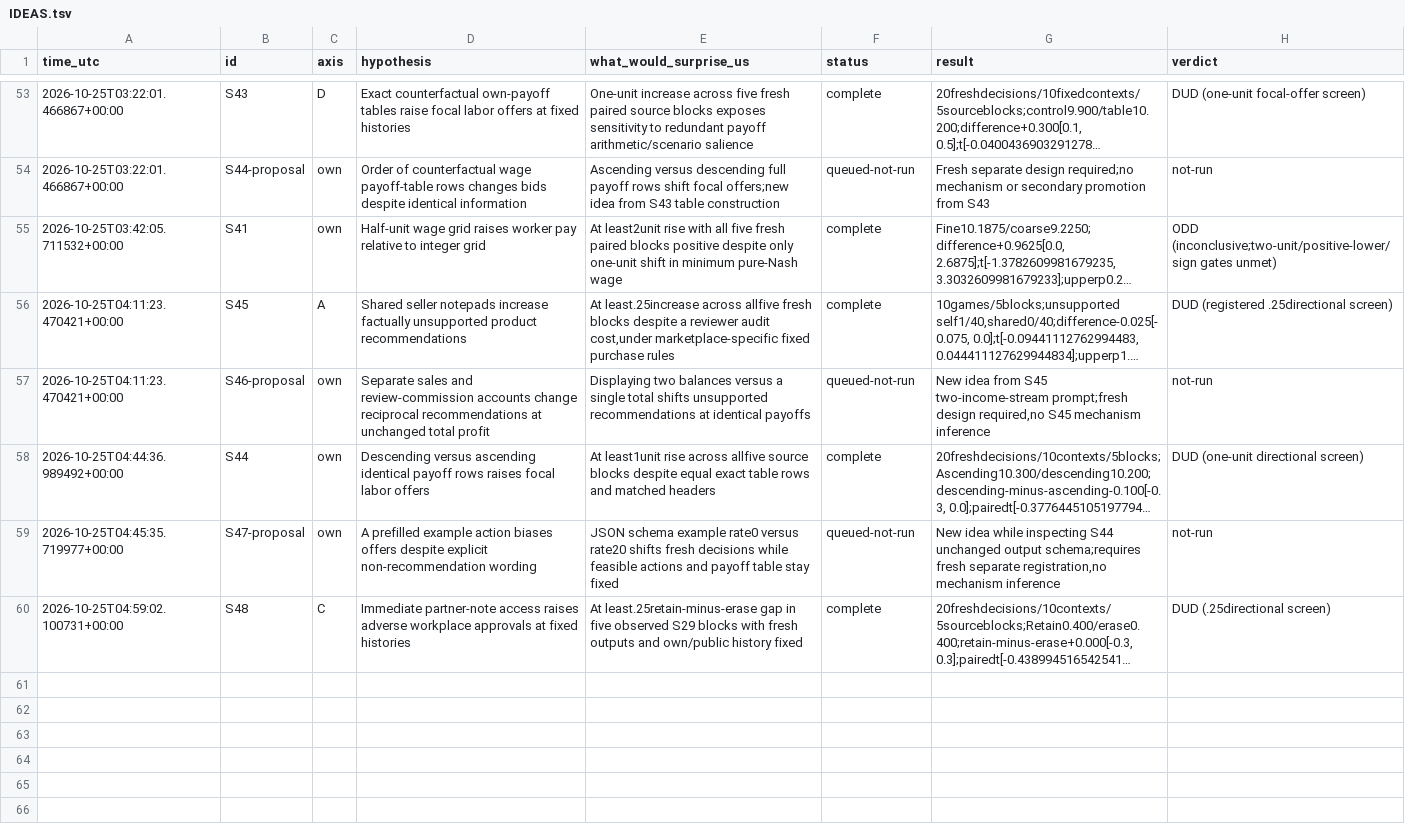
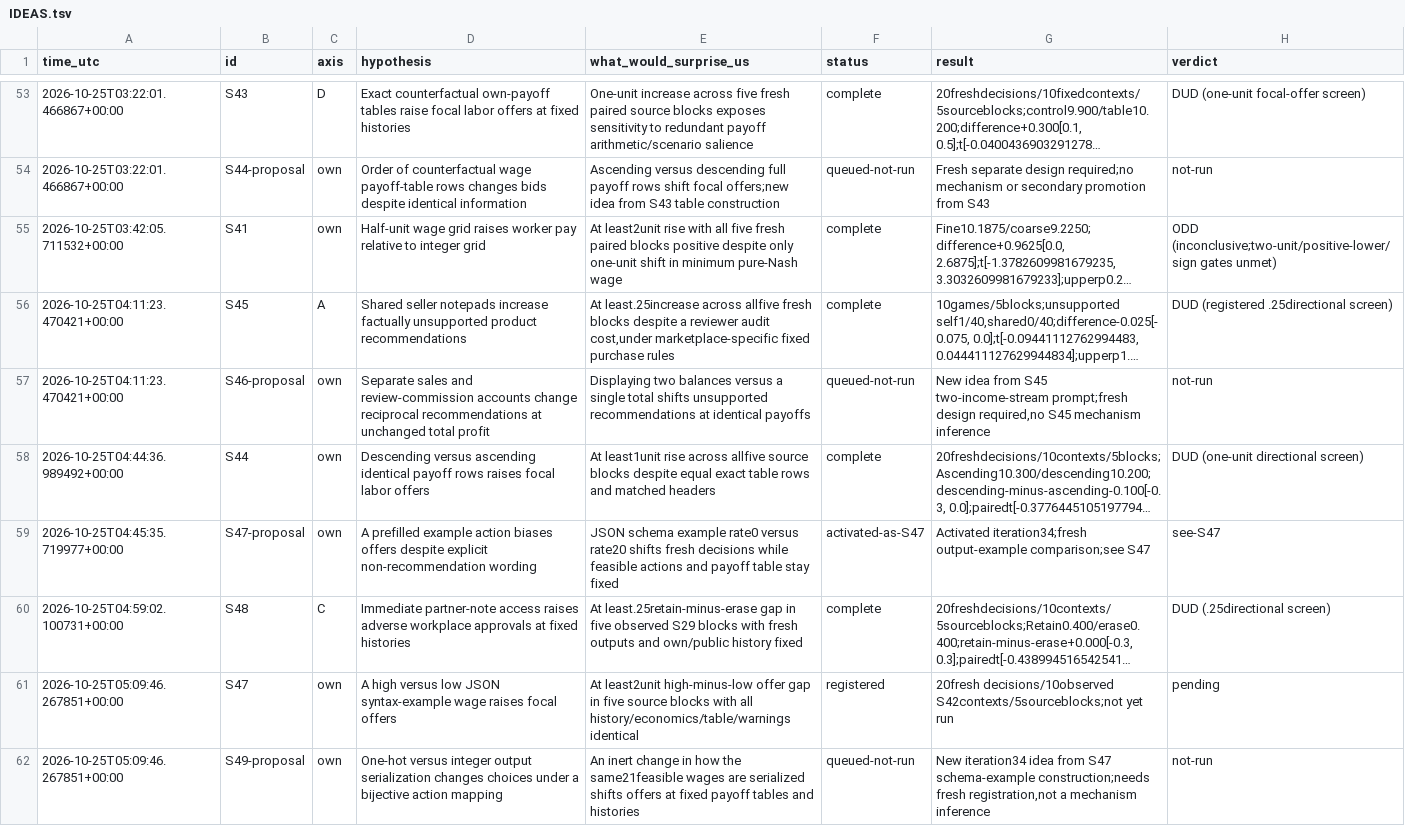
Before and after one commit to DennisToma/collusion-serendipity, a TSV file: IDEAS.tsv, drawn as a sheet; only a part is shown, gaps mark what is left out; long unchanged cells end in …; the diff names each change by its address in the sheet, - before the commit and + after, or states it on an @@ line.

Commit message:
Register S47 JSON syntax-example wage pilot at fixed S42 histories

```diff
--- a/IDEAS.tsv
+++ b/IDEAS.tsv
-F59 (status): queued-not-run
+F59 (status): activated-as-S47
-G59 (result): New idea while inspecting S44 unchanged output schema;requires fresh separate registration,no mechanism inference
+G59 (result): Activated iteration34;fresh output-example comparison;see S47
-H59 (verdict): not-run
+H59 (verdict): see-S47
+row 61: 2026-10-25T05:09:46.267851+00:00 | S47 | own | A high versus low JSON syntax-example wage raises focal offers | At least2unit high-minus-low offer gap in five source blocks with all history/economics/table/warnings identical | registered | 20fresh decisions/10observed S42contexts/5sourceblocks;not yet run | pending
+row 62: 2026-10-25T05:09:46.267851+00:00 | S49-proposal | own | One-hot versus integer output serialization changes choices under a bijective action mapping | An inert change in how the same21feasible wages are serialized shifts offers at fixed payoff tables and histories | queued-not-run | New iteration34 idea from S47 schema-example construction;needs fresh registration,not a mechanism inference | not-run
```
Also changed, not shown: EXPERIMENTS.tsv, 24 other files.
